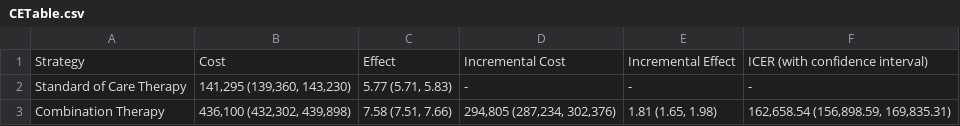
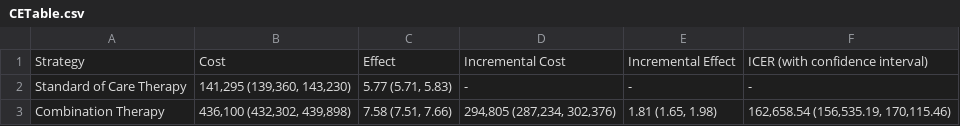
Before and after one commit to vidishawani2299/AD_DMT_Project, a CSV file: CETable.csv, drawn as a sheet.

```diff
--- a/CETable.csv
+++ b/CETable.csv
@@ -2,2 +2,2 @@ Strategy,Cost,Effect,Incremental Cost,Incremental Effect,ICER (with confidence i
 Standard of Care Therapy,"141,295 (139,360, 143,230)","5.77 (5.71, 5.83)",-,-,-
-Combination Therapy,"436,100 (432,302, 439,898)","7.58 (7.51, 7.66)","294,805 (287,234, 302,376)","1.81 (1.65, 1.98)","162,658.54 (156,898.59, 169,835.31)"
+Combination Therapy,"436,100 (432,302, 439,898)","7.58 (7.51, 7.66)","294,805 (287,234, 302,376)","1.81 (1.65, 1.98)","162,658.54 (156,535.19, 170,115.46)"
```
Also changed, not shown: 26 other files.
